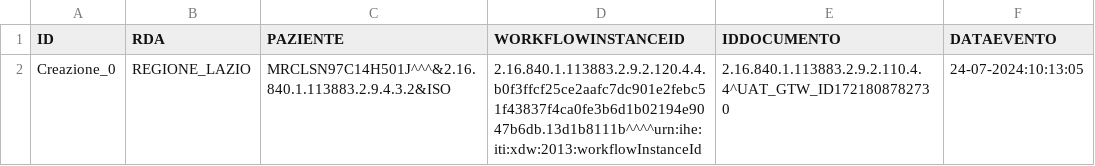
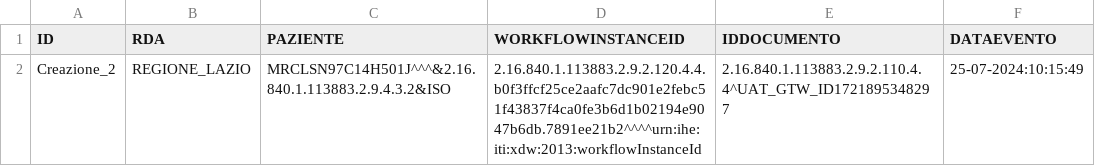
Before and after one commit to vincenzo-ingenito/test-repo-crash, a CSV file: REGIONE_CAMPANIA/ASL_NA_1_NORD/integrity:S1#VICAMPANIA1NORD.csv, drawn as a sheet.

Commit message:
Regione: REGIONE_CAMPANIA, ASL: ASL_NA_1_NORD, Issuer: integrity:S1#VICAMPANIA1NORD

```diff
--- a/REGIONE_CAMPANIA/ASL_NA_1_NORD/integrity:S1#VICAMPANIA1NORD.csv
+++ b/REGIONE_CAMPANIA/ASL_NA_1_NORD/integrity:S1#VICAMPANIA1NORD.csv
@@ -1,2 +1,2 @@
 ID,RDA,PAZIENTE,WORKFLOWINSTANCEID,IDDOCUMENTO,DATAEVENTO
-Creazione_0,REGIONE_LAZIO,MRCLSN97C14H501J^^^&2.16.840.1.113883.2.9.4.3.2&ISO,2.16.840.1.113883.2.9.2.120.4.4.b0f3ffcf25ce2aafc7dc901e2febc51f43837f4ca0fe3b6d1b02194e9047b6db.13d1b8111b^^^^urn:ihe:iti:xdw:2013:workflowInstanceId,2.16.840.1.113883.2.9.2.110.4.4^UAT_GTW_ID1721808782730,24-07-2024:10:13:05
+Creazione_2,REGIONE_LAZIO,MRCLSN97C14H501J^^^&2.16.840.1.113883.2.9.4.3.2&ISO,2.16.840.1.113883.2.9.2.120.4.4.b0f3ffcf25ce2aafc7dc901e2febc51f43837f4ca0fe3b6d1b02194e9047b6db.7891ee21b2^^^^urn:ihe:iti:xdw:2013:workflowInstanceId,2.16.840.1.113883.2.9.2.110.4.4^UAT_GTW_ID1721895348297,25-07-2024:10:15:49
```
